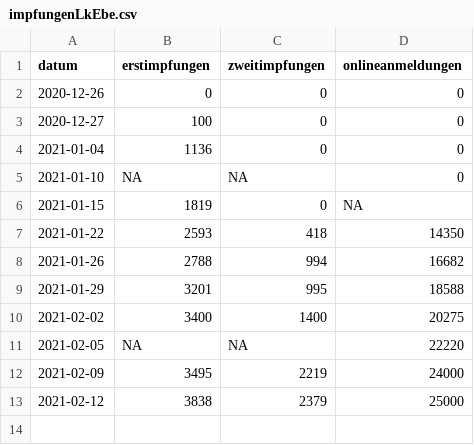
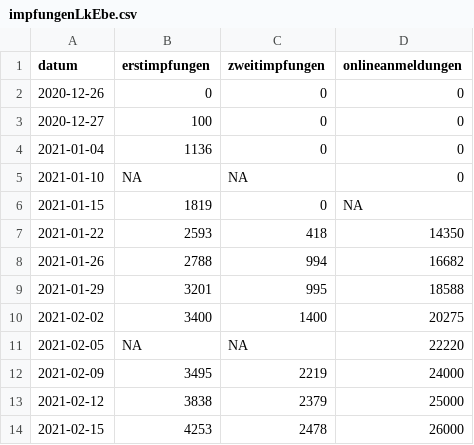
Before and after one commit to fxedel/vaterstetten-in-zahlen, a CSV file: data/lra-ebe-corona/impfungenLkEbe.csv, drawn as a sheet.

Commit message:
vaccination update 2021-02-15

```diff
--- a/data/lra-ebe-corona/impfungenLkEbe.csv
+++ b/data/lra-ebe-corona/impfungenLkEbe.csv
@@ -13 +13,2 @@
 2021-02-12,3838,2379,25000
+2021-02-15,4253,2478,26000
```
